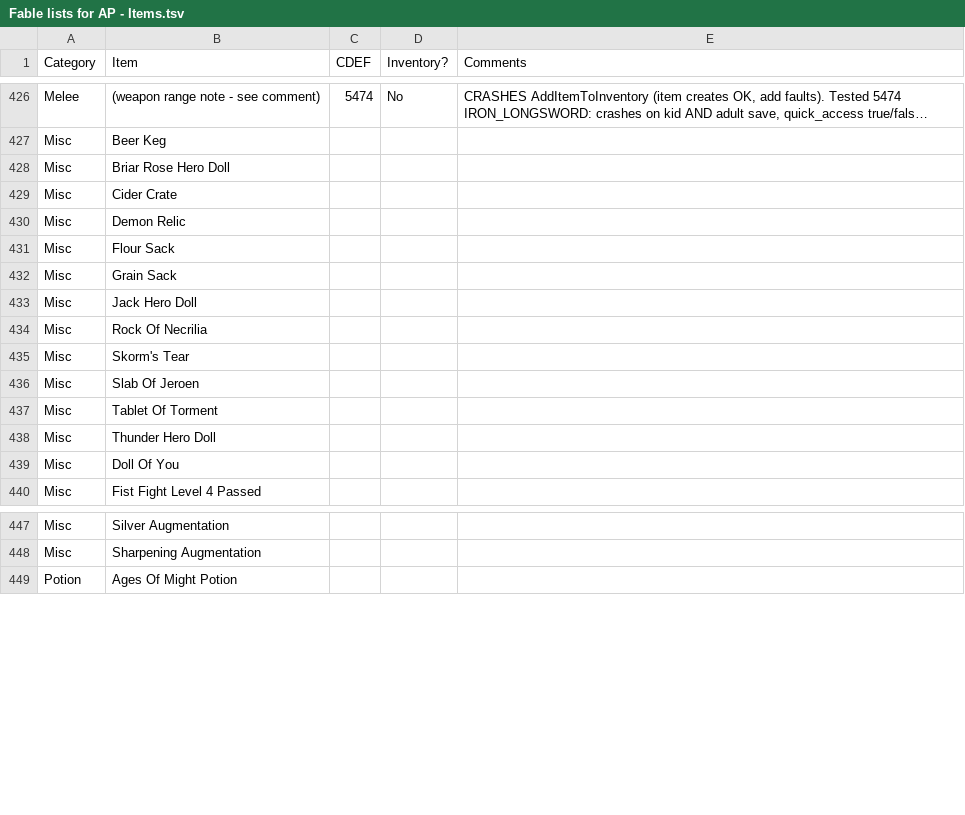
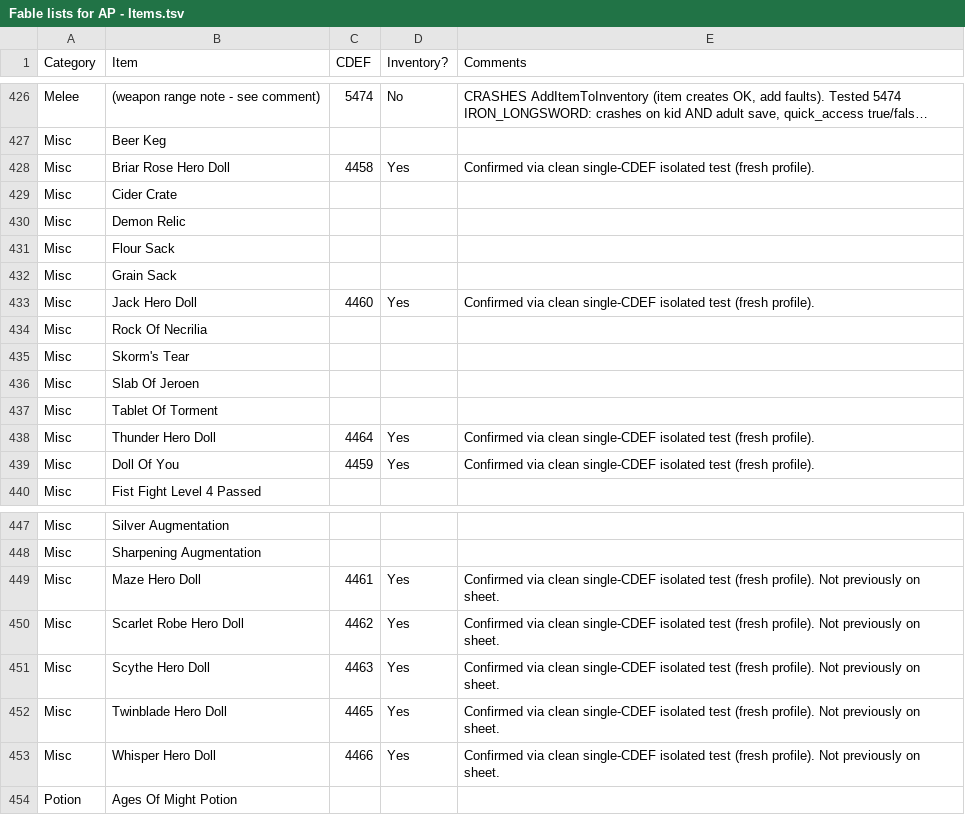
Before and after one commit to lighting8282/Fable_AP_Mod_Work, a TSV file: data/Fable lists for AP - Items.tsv, drawn as a sheet; only a part is shown, gaps mark what is left out; long unchanged cells end in …; the diff names each change by its address in the sheet, - before the commit and + after, or states it on an @@ line.

Commit message:
Add hero dolls (Briar Rose/Jack/Thunder/Doll Of You + Maze/Scarlet/Scythe/Twinblade/Whisper)

```diff
--- a/data/Fable lists for AP - Items.tsv
+++ b/data/Fable lists for AP - Items.tsv
-C428 (CDEF): (empty)
+C428 (CDEF): 4458
-D428 (Inventory?): (empty)
+D428 (Inventory?): Yes
-E428 (Comments): (empty)
+E428 (Comments): Confirmed via clean single-CDEF isolated test (fresh profile).
-C433 (CDEF): (empty)
+C433 (CDEF): 4460
-D433 (Inventory?): (empty)
+D433 (Inventory?): Yes
-E433 (Comments): (empty)
+E433 (Comments): Confirmed via clean single-CDEF isolated test (fresh profile).
-C438 (CDEF): (empty)
+C438 (CDEF): 4464
-D438:D439 (Inventory?): (empty)
+D438:D439 (Inventory?): Yes
-E438:E439 (Comments): (empty)
+E438:E439 (Comments): Confirmed via clean single-CDEF isolated test (fresh profile).
-C439 (CDEF): (empty)
+C439 (CDEF): 4459
+row 449: Misc | Maze Hero Doll | 4461 | Yes | Confirmed via clean single-CDEF isolated test (fresh profile). Not previously on sheet.
+row 450: Misc | Scarlet Robe Hero Doll | 4462 | Yes | Confirmed via clean single-CDEF isolated test (fresh profile). Not previously on sheet.
+row 451: Misc | Scythe Hero Doll | 4463 | Yes | Confirmed via clean single-CDEF isolated test (fresh profile). Not previously on sheet.
+row 452: Misc | Twinblade Hero Doll | 4465 | Yes | Confirmed via clean single-CDEF isolated test (fresh profile). Not previously on sheet.
+row 453: Misc | Whisper Hero Doll | 4466 | Yes | Confirmed via clean single-CDEF isolated test (fresh profile). Not previously on sheet.
```
